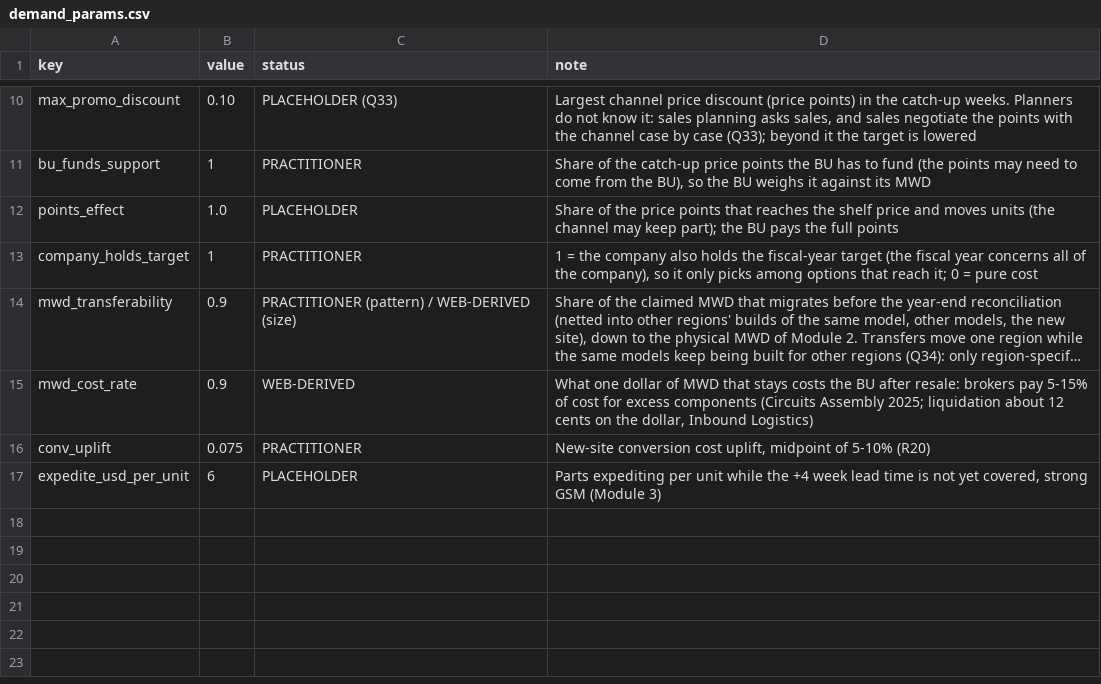
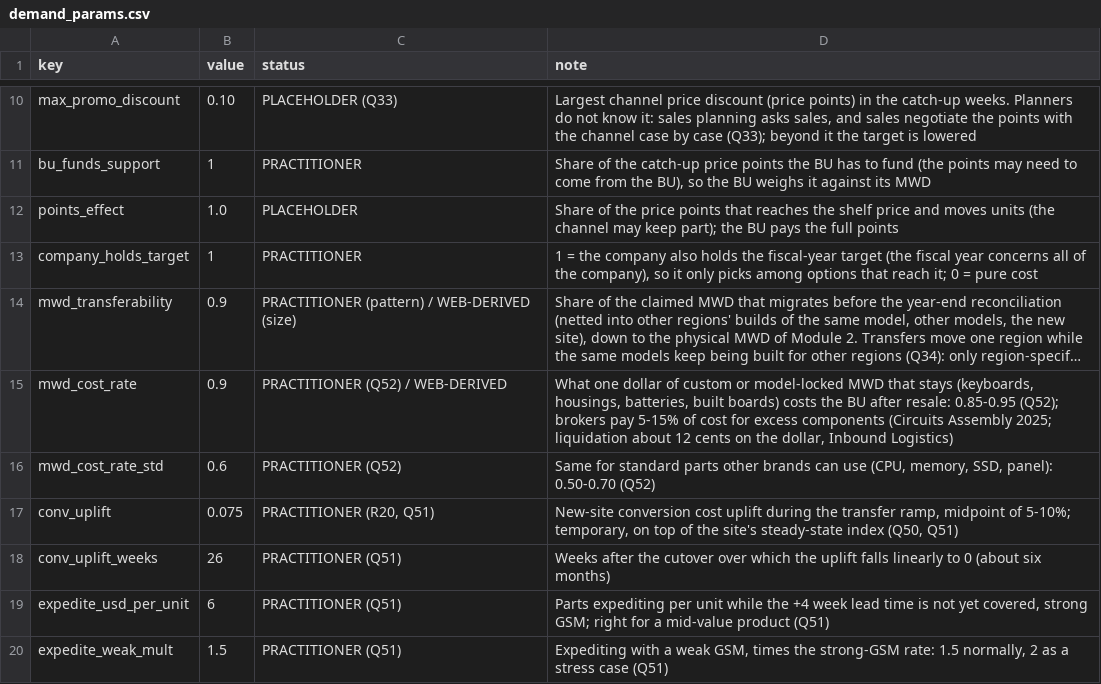
Before and after one commit to JinLI-KIKI/scm-twin, a CSV file: data/demand_params.csv, drawn as a sheet; only a part is shown, gaps mark what is left out; long unchanged cells end in …; addresses are those after the commit; the diff names each change by its address in the sheet, - before the commit and + after, or states it on an @@ line.

```diff
--- a/data/demand_params.csv
+++ b/data/demand_params.csv
-C15 (status): WEB-DERIVED
+C15 (status): PRACTITIONER (Q52) / WEB-DERIVED
-D15 (note): …dollar of MWD that stays costs the BU after resale: brokers pay…
+D15 (note): …dollar of custom or model-locked MWD that stays (keyboards, housings, batteries, built boards) costs the BU after resale: 0.85-0.95 (Q52); brokers pay…
+row 16: mwd_cost_rate_std | 0.6 | PRACTITIONER (Q52) | Same for standard parts other brands can use (CPU, memory, SSD, panel): 0.50-0.70 (Q52)
-C17 (status): PRACTITIONER
+C17 (status): PRACTITIONER (R20, Q51)
-D17 (note): …conversion cost uplift, midpoint of 5-10% (R20)
+D17 (note): …conversion cost uplift during the transfer ramp, midpoint of 5-10%; temporary, on top of the site's steady-state index (Q50, Q51)
+row 18: conv_uplift_weeks | 26 | PRACTITIONER (Q51) | Weeks after the cutover over which the uplift falls linearly to 0 (about six months)
-C19 (status): PLACEHOLDER
+C19 (status): PRACTITIONER (Q51)
-D19 (note): …covered, strong GSM (Module 3)
+D19 (note): …covered, strong GSM; right for a mid-value product (Q51)
+row 20: expedite_weak_mult | 1.5 | PRACTITIONER (Q51) | Expediting with a weak GSM, times the strong-GSM rate: 1.5 normally, 2 as a stress case (Q51)
```
Also changed, not shown: data/footprint_params.csv, data/ramp_params.csv, 44 other files.
